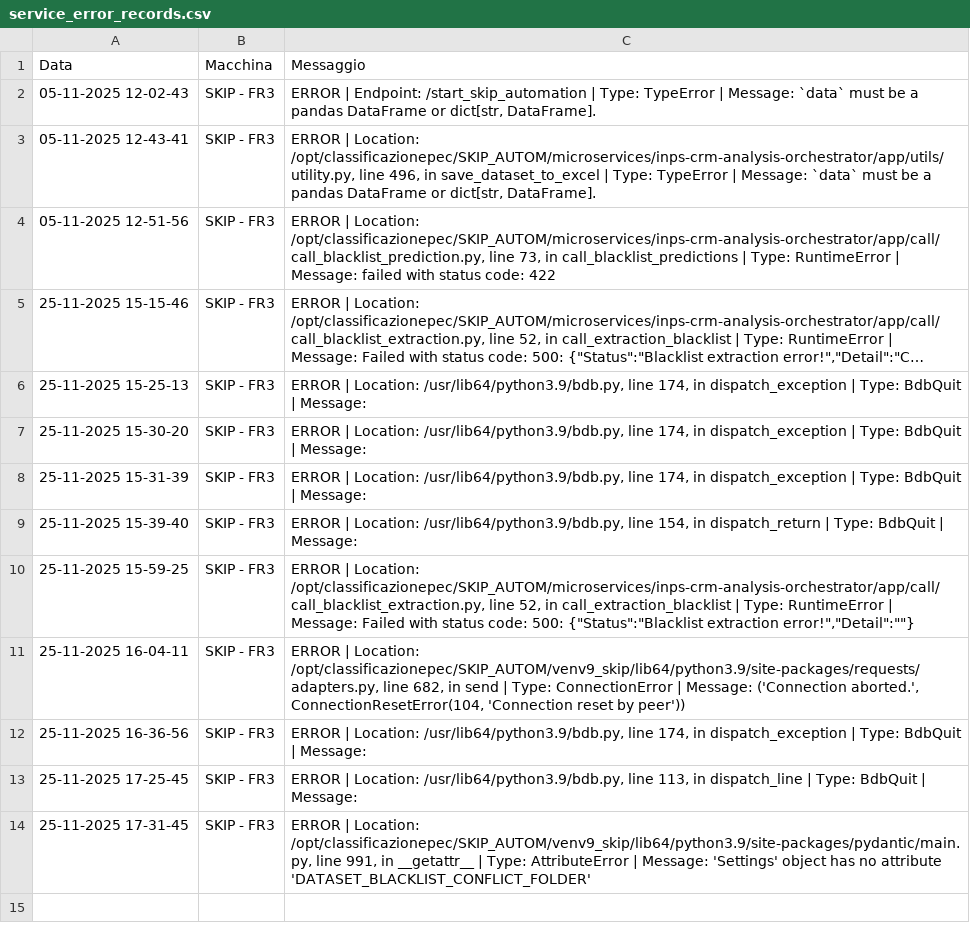
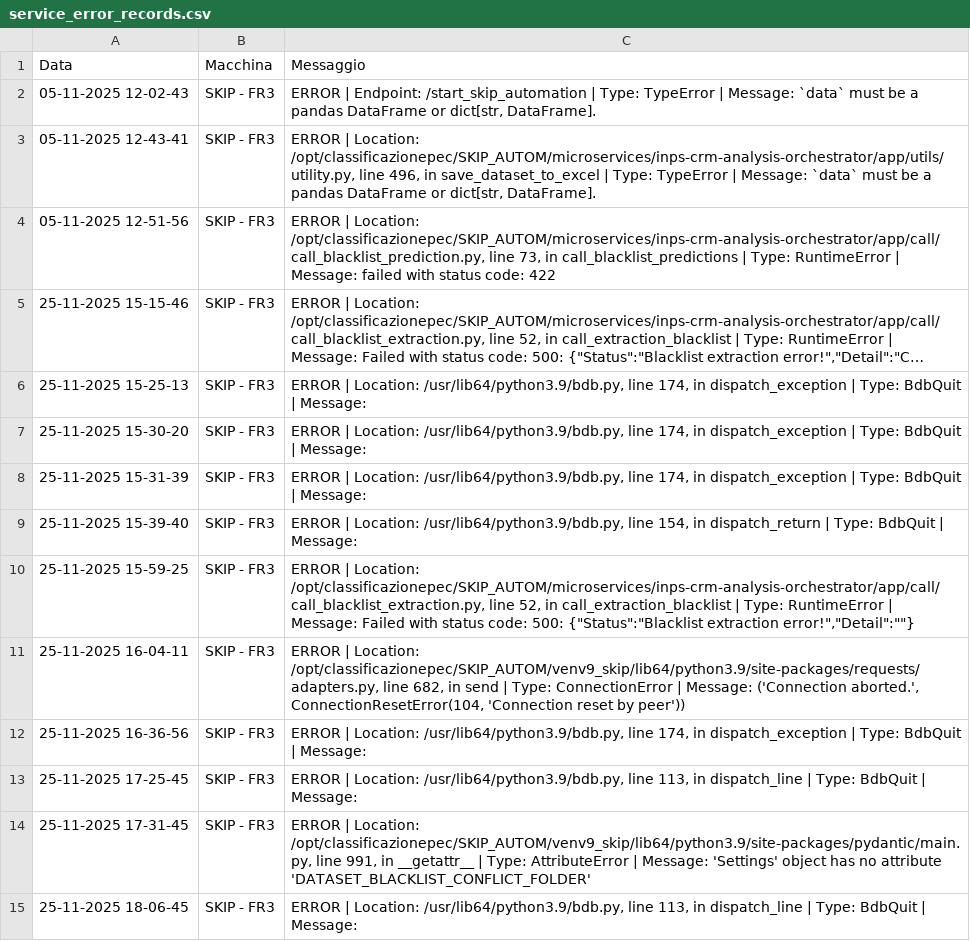
Before and after one commit to SkipAlarm/SkipAutomationAlarm, a CSV file: service_error_records.csv, drawn as a sheet; long unchanged cells end in …; the diff names each change by its address in the sheet, - before the commit and + after, or states it on an @@ line.

Commit message:
Server error logged from SKIP - FR3

```diff
--- a/service_error_records.csv
+++ b/service_error_records.csv
+row 15: 25-11-2025 18-06-45 | SKIP - FR3 | ERROR | Location: /usr/lib64/python3.9/bdb.py, line 113, in dispatch_line | Type: BdbQuit | Message:
```
